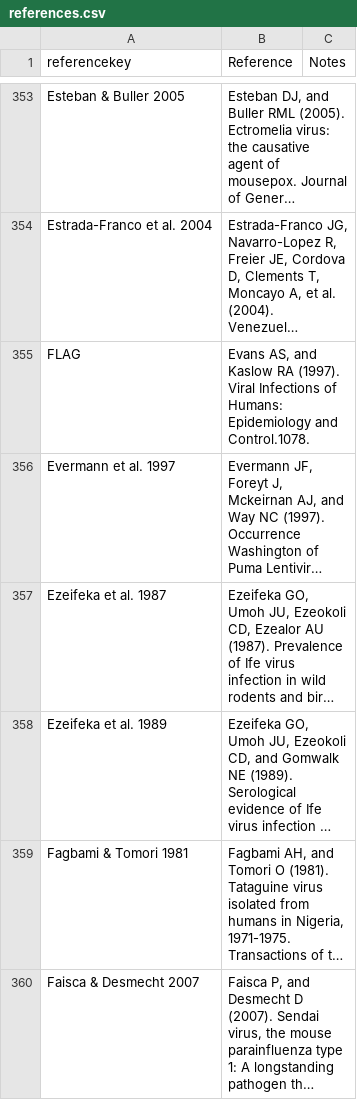
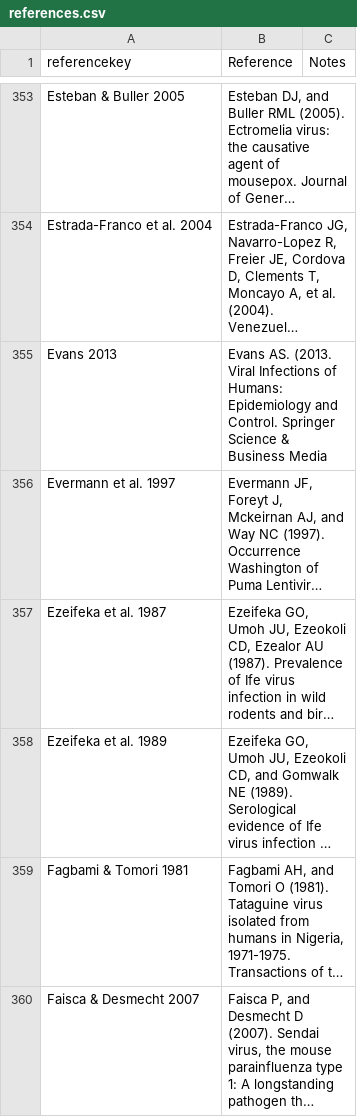
Before and after one commit to ecohealthalliance/HP3, a CSV file: data/references.csv, drawn as a sheet; only a part is shown, gaps mark what is left out; long unchanged cells end in …; removed rows and columns are numbered as before the commit, all else as after; the diff names each change by its address in the sheet, - before the commit and + after, or states it on an @@ line.

Commit message:
ref key for Evans 2013

```diff
--- a/data/references.csv
+++ b/data/references.csv
-row 355: FLAG | Evans AS, and Kaslow RA (1997). Viral Infections of Humans: Epidemiology and Control.1078.
+row 355: Evans 2013 | Evans AS. (2013. Viral Infections of Humans: Epidemiology and Control. Springer Science & Business Media
```
